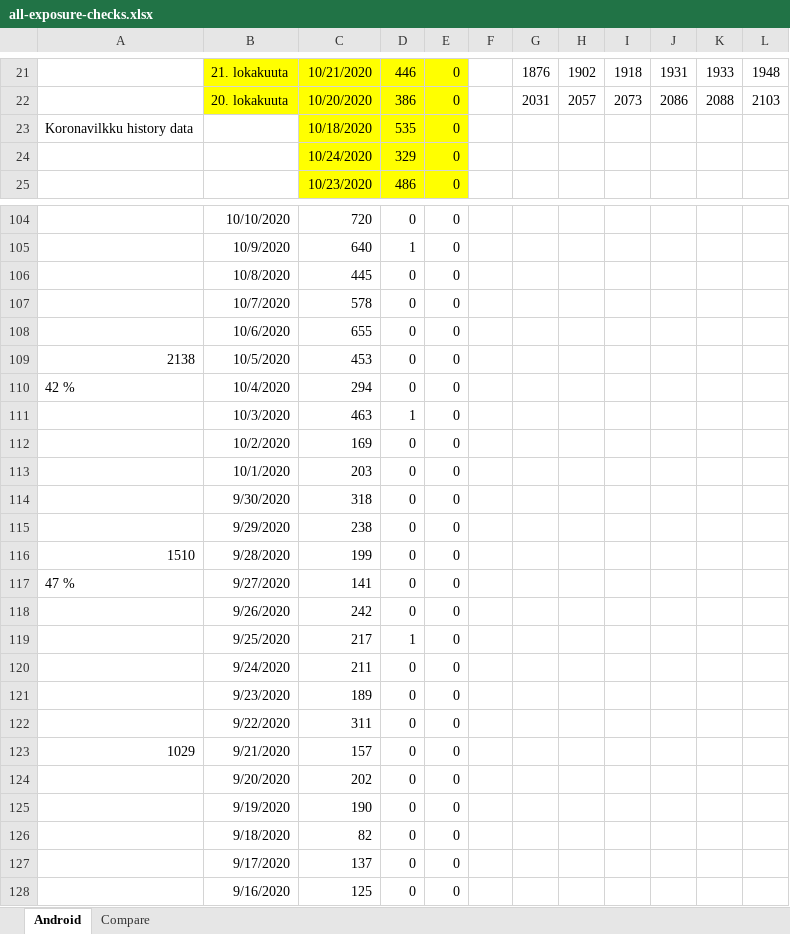
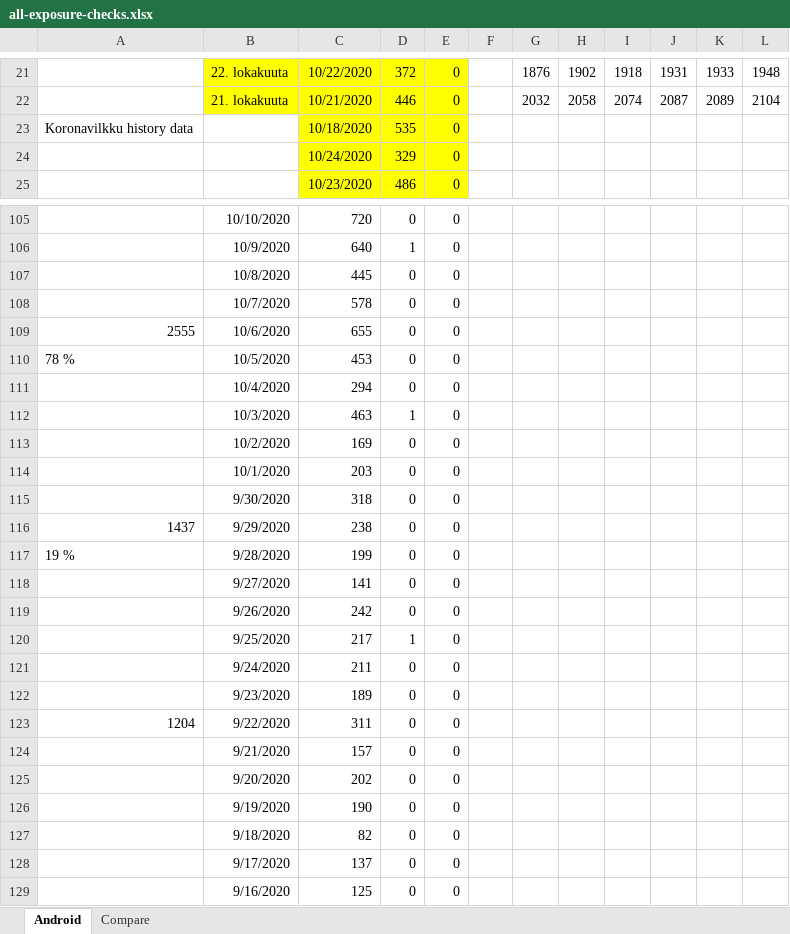
Before and after one commit to jussivirkkala/Excel, an Excel workbook: all-exposure-checks/all-exposure-checks.xlsx, sheet Android, drawn as a sheet; only a part is shown, gaps mark what is left out; values as stored, in another font and other column widths than the file's, no borders; charts and pictures not drawn; removed rows and columns are numbered as before the commit, all else as after; the diff covers the shown part only; the diff names each change by its address in the sheet, - before the commit and + after, or states it on an @@ line.

```diff
--- a/all-exposure-checks/all-exposure-checks.xlsx (sheet Android)
+++ b/all-exposure-checks/all-exposure-checks.xlsx (sheet Android)
-B21: 21. lokakuuta
+B21: 22. lokakuuta
-C21: 10/21/2020
+C21: 10/22/2020
-D21: 446
+D21: 372
-row 22:  | 20. lokakuuta | 10/20/2020 | 386 | 0 |  | 2031 | 2057 | 2073 | 2086 | 2088 | 2103
+row 22:  | 21. lokakuuta | 10/21/2020 | 446 | 0 |  | 2032 | 2058 | 2074 | 2087 | 2089 | 2104
-A109: (empty)
+A109: 2555
-A110: 2138
+A110: 78 %
-A111: 42 %
+A111: (empty)
-A116: (empty)
+A116: 1437
-A117: 1510
+A117: 19 %
-A118: 47 %
+A118: (empty)
-A123: (empty)
+A123: 1204
-A124: 1029
+A124: (empty)
```
Also changed, not shown: 10 added rows, 10 removed rows and 27 edited cells elsewhere in this sheet, formulas that keep their value, charts or pictures.
